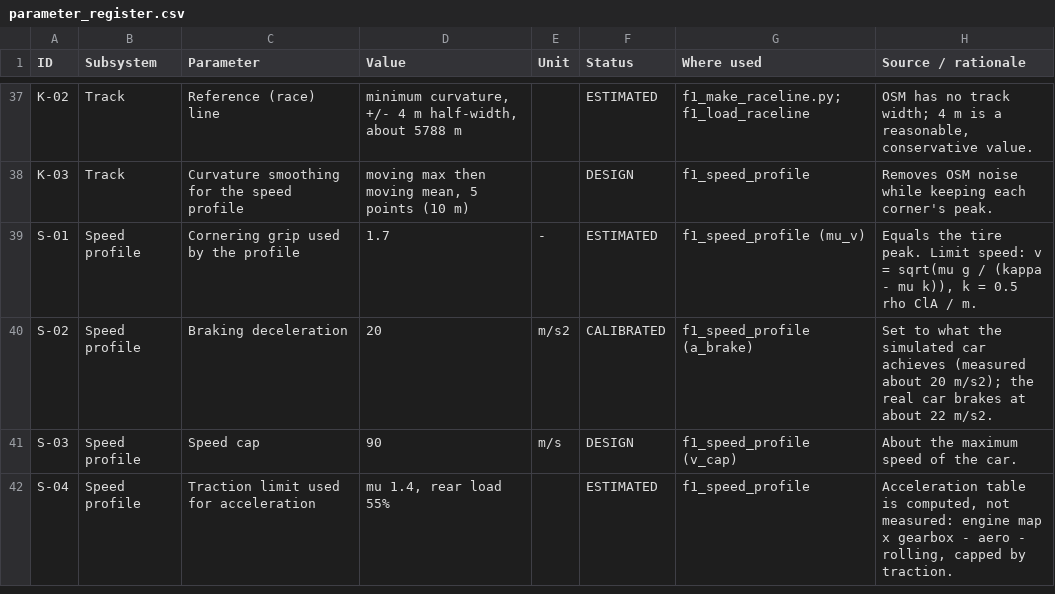
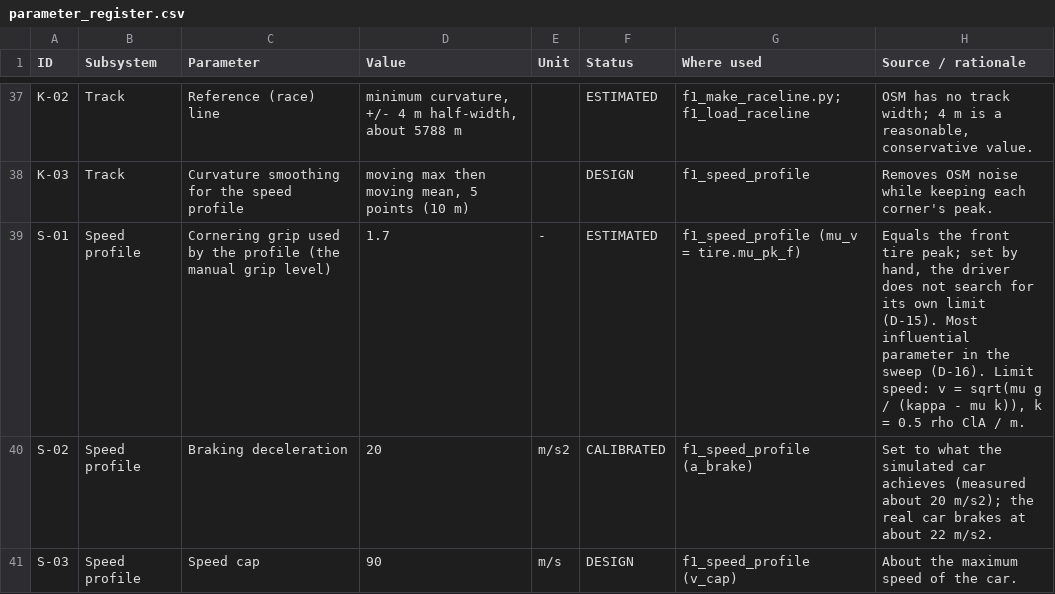
Before and after one commit to Julian9911/f1-lap-simulator, a CSV file: docs/parameter_register.csv, drawn as a sheet; only a part is shown, gaps mark what is left out; the shorter side is filled out with more unchanged rows; the diff covers the shown part only.

```diff
--- a/docs/parameter_register.csv
+++ b/docs/parameter_register.csv
@@ -38,3 +38,3 @@ K-02,Track,Reference (race) line,"minimum curvature, +/- 4 m half-width, about 5
 K-03,Track,Curvature smoothing for the speed profile,"moving max then moving mean, 5 points (10 m)",,DESIGN,f1_speed_profile,Removes OSM noise while keeping each corner's peak.
-S-01,Speed profile,Cornering grip used by the profile,1.7,-,ESTIMATED,f1_speed_profile (mu_v),"Equals the tire peak. Limit speed: v = sqrt(mu g / (kappa - mu k)), k = 0.5 rho ClA / m."
+S-01,Speed profile,Cornering grip used by the profile (the manual grip level),1.7,-,ESTIMATED,f1_speed_profile (mu_v = tire.mu_pk_f),"Equals the front tire peak; set by hand, the driver does not search for its own limit (D-15). Most influential parameter in the sweep (D-16). Limit speed: v = sqrt(mu g / (kappa - mu k)), k = 0.5 rho ClA / m."
 S-02,Speed profile,Braking deceleration,20,m/s2,CALIBRATED,f1_speed_profile (a_brake),Set to what the simulated car achieves (measured about 20 m/s2); the real car brakes at about 22 m/s2.
```
Also changed, not shown: 2 added rows and 12 edited cells elsewhere in this file, 37 other files.
